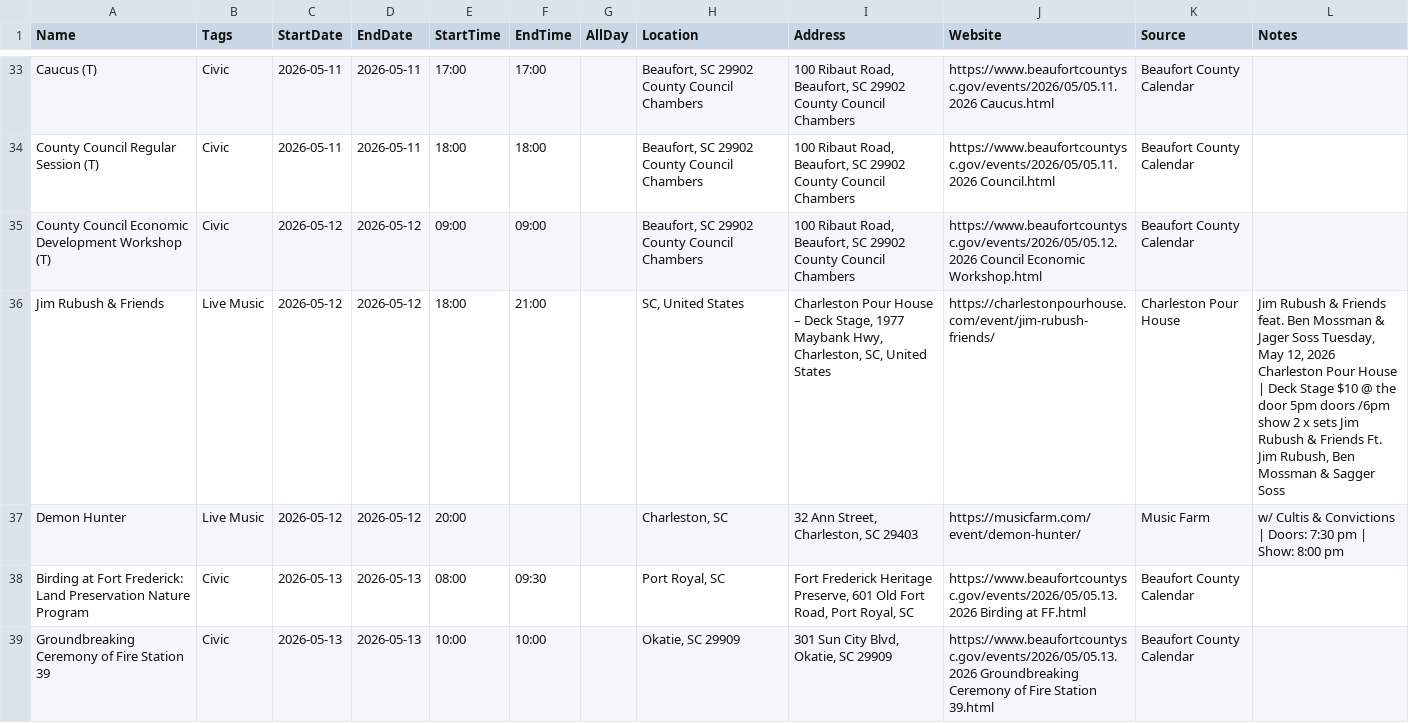
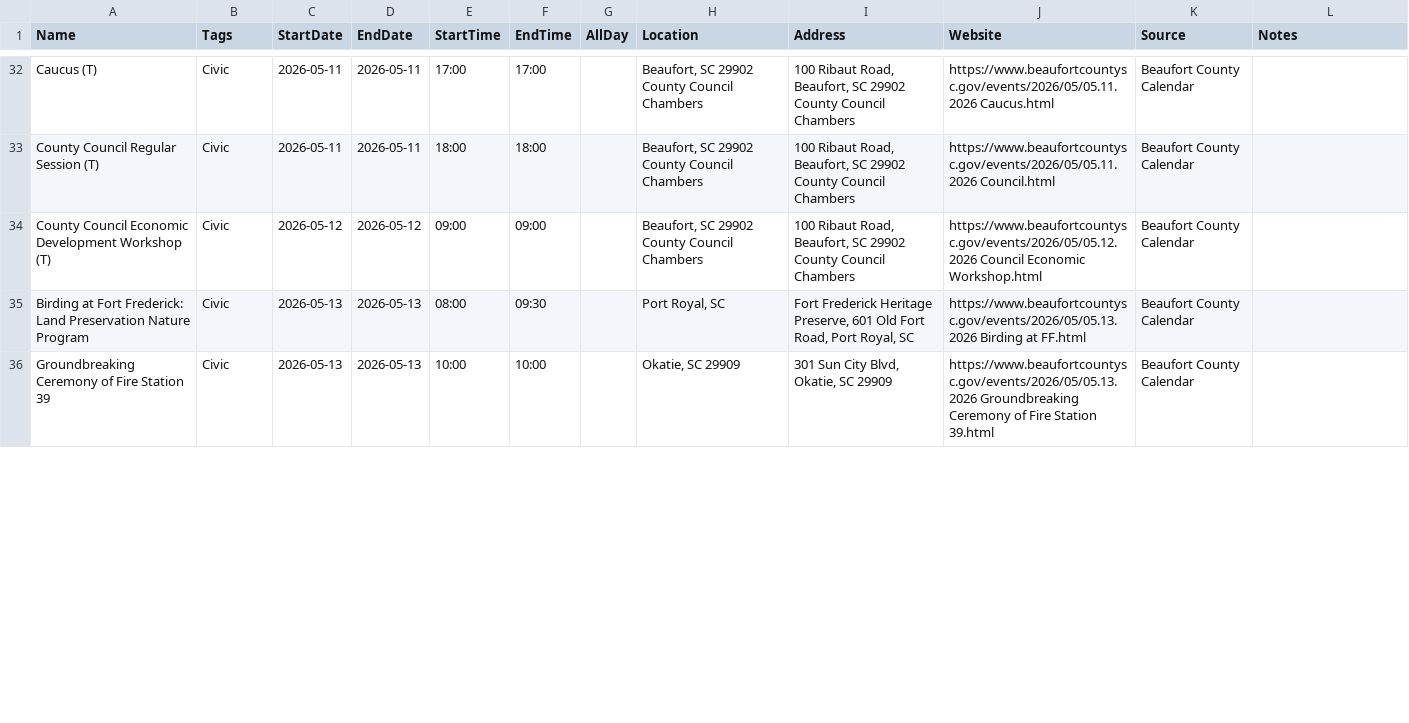
Before and after one commit to kmcurry/port-royal-sounder, a CSV file: data/events.csv, drawn as a sheet; only a part is shown, gaps mark what is left out; removed rows and columns are numbered as before the commit, all else as after; the diff covers the shown part only; the diff names each change by its address in the sheet, - before the commit and + after, or states it on an @@ line.

```diff
--- a/data/events.csv
+++ b/data/events.csv
-row 36: Jim Rubush & Friends | Live Music | 2026-05-12 | 2026-05-12 | 18:00 | 21:00 |  | SC, United States | Charleston Pour House – Deck Stage, 1977 Maybank Hwy, Charleston, SC, United States | https://charlestonpourhouse.com/event/jim-rubush-friends/ | Charleston Pour House | Jim Rubush & Friends feat. Ben Mossman & Jager Soss Tuesday, May 12, 2026 Charleston Pour House | Deck Stage $10 @ the door 5pm doors /6pm show 2 x sets Jim Rubush & Friends Ft. Jim Rubush, Ben Mossman & Sagger Soss
-row 37: Demon Hunter | Live Music | 2026-05-12 | 2026-05-12 | 20:00 |  |  | Charleston, SC | 32 Ann Street, Charleston, SC 29403 | https://musicfarm.com/event/demon-hunter/ | Music Farm | w/ Cultis & Convictions | Doors: 7:30 pm | Show: 8:00 pm
```
Also changed, not shown: 9 added rows, 1 removed row and 3 edited cells elsewhere in this file, 1 other file.
